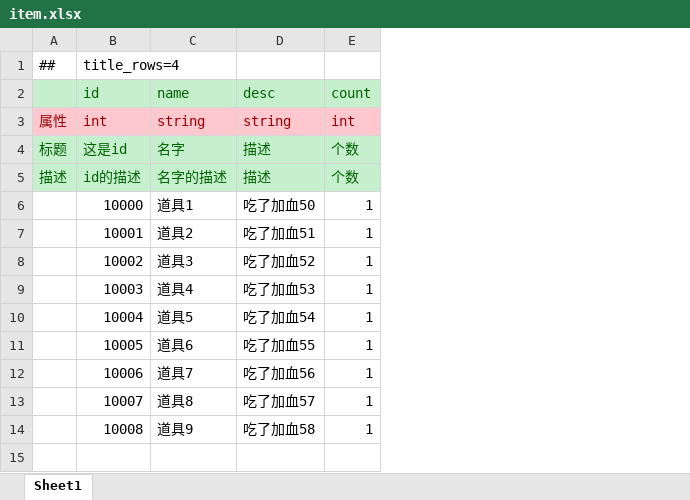
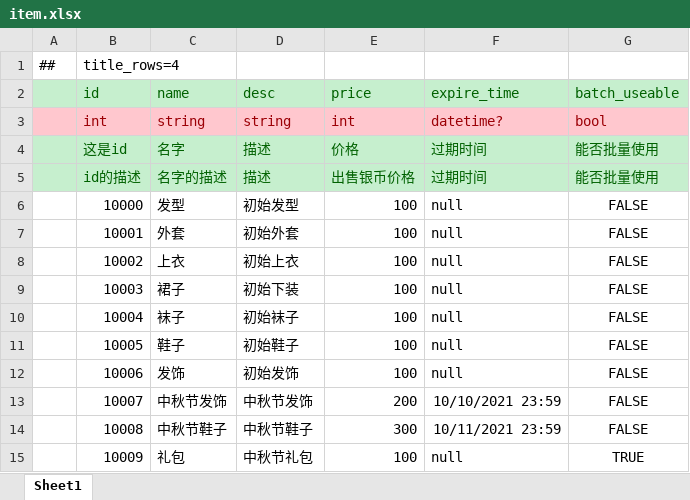
Before and after one commit to focus-creative-games/luban_examples, an Excel workbook: MiniDesignerConfigsTemplate/Datas/item.xlsx, sheet Sheet1, drawn as a sheet; values as stored, in another font and other column widths than the file's, no borders; removed rows and columns are numbered as before the commit, all else as after; the diff names each change by its address in the sheet, - before the commit and + after, or states it on an @@ line.

```diff
--- a/MiniDesignerConfigsTemplate/Datas/item.xlsx (sheet Sheet1)
+++ b/MiniDesignerConfigsTemplate/Datas/item.xlsx (sheet Sheet1)
-column E (count), rows 3-14: int | 个数 | 个数 | 1 | 1 | 1 | 1 | 1 | 1 | 1 | 1 | 1
+column E (price), rows 3-14: int | 价格 | 出售银币价格 | 100 | 100 | 100 | 100 | 100 | 100 | 100 | 200 | 300
+column F (expire_time), rows 3-14: datetime? | 过期时间 | 过期时间 | null | null | null | null | null | null | null | 10/10/2021 23:59 | 10/11/2021 23:59
+column G (batch_useable), rows 3-14: bool | 能否批量使用 | 能否批量使用 | FALSE | FALSE | FALSE | FALSE | FALSE | FALSE | FALSE | FALSE | FALSE
-A3: 属性
+A3: (empty)
-A4: 标题
+A4: (empty)
-A5: 描述
+A5: (empty)
-C6 (name): 道具1
+C6 (name): 发型
-D6 (desc): 吃了加血50
+D6 (desc): 初始发型
-C7 (name): 道具2
+C7 (name): 外套
-D7 (desc): 吃了加血51
+D7 (desc): 初始外套
-C8 (name): 道具3
+C8 (name): 上衣
-D8 (desc): 吃了加血52
+D8 (desc): 初始上衣
-C9 (name): 道具4
+C9 (name): 裙子
-D9 (desc): 吃了加血53
+D9 (desc): 初始下装
-C10 (name): 道具5
+C10 (name): 袜子
-D10 (desc): 吃了加血54
+D10 (desc): 初始袜子
-C11 (name): 道具6
+C11 (name): 鞋子
-D11 (desc): 吃了加血55
+D11 (desc): 初始鞋子
-C12 (name): 道具7
+C12 (name): 发饰
-D12 (desc): 吃了加血56
+D12 (desc): 初始发饰
-C13 (name): 道具8
+C13 (name): 中秋节发饰
-D13 (desc): 吃了加血57
+D13 (desc): 中秋节发饰
-C14 (name): 道具9
+C14 (name): 中秋节鞋子
-D14 (desc): 吃了加血58
+D14 (desc): 中秋节鞋子
+row 15:  | 10009 | 礼包 | 中秋节礼包 | 100 | null | TRUE
```
Also changed, not shown: MiniDesignerConfigsTemplate/Datas/__tables__.xlsx, 54 other files.
